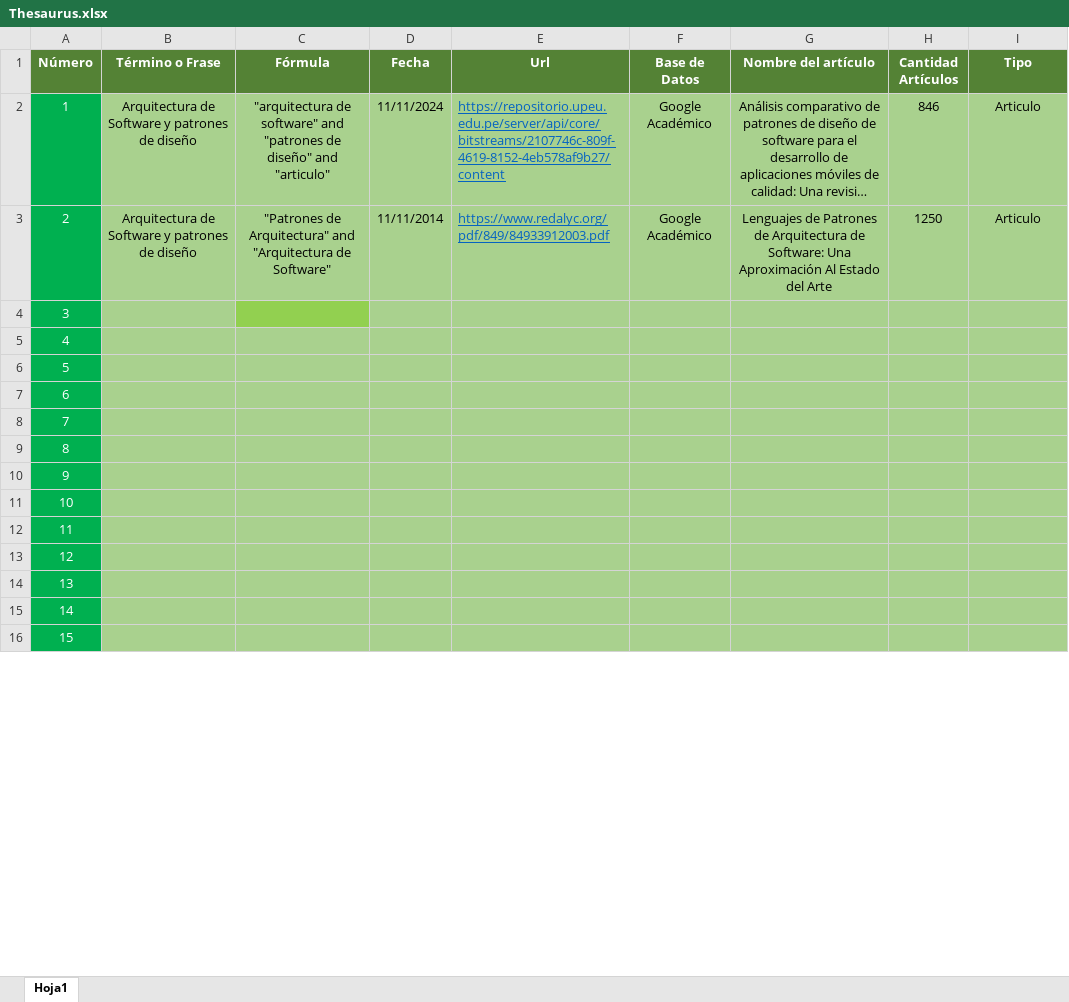
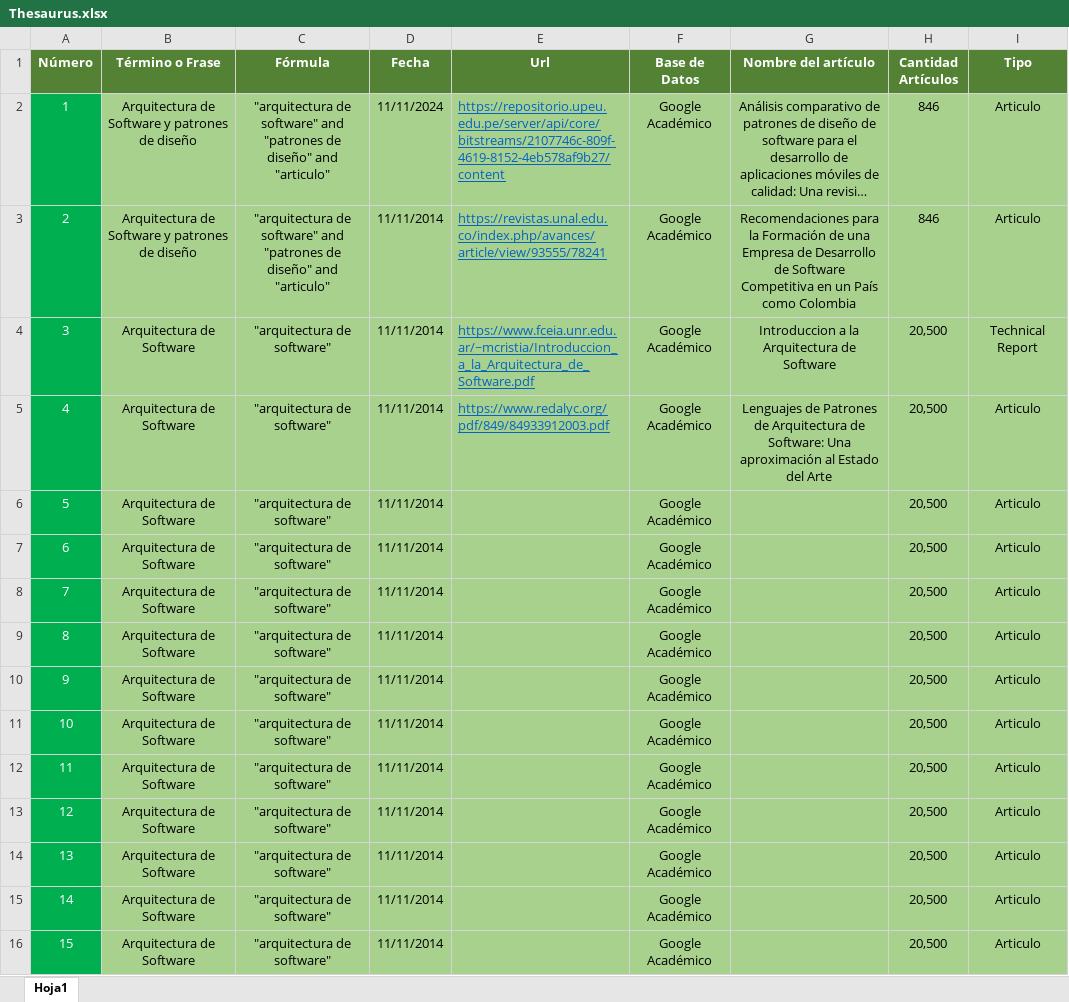
Before and after one commit to MarianaCharry/trabajoInvestigacion, an Excel workbook: thesaurus/Thesaurus.xlsx, sheet Hoja1, drawn as a sheet; only a part is shown; long unchanged cells end in …; values as stored, in another font and other column widths than the file's, no borders; ↵ is a line break in a cell; the diff covers the shown part only; the diff names each change by its address in the sheet, - before the commit and + after, or states it on an @@ line.

```diff
--- a/thesaurus/Thesaurus.xlsx (sheet Hoja1)
+++ b/thesaurus/Thesaurus.xlsx (sheet Hoja1)
-C3 (Fórmula): "Patrones de Arquitectura" and "Arquitectura de Software"
+C3 (Fórmula): "arquitectura de software" and "patrones de diseño" and "articulo"
-E3 (Url): https://www.redalyc.org/pdf/849/84933912003.pdf
+E3 (Url): https://revistas.unal.edu.co/index.php/avances/article/view/93555/78241
-G3 (Nombre del artículo): Lenguajes de Patrones de Arquitectura de ↵ Software: Una Aproximación Al Estado ↵ del Arte
+G3 (Nombre del artículo): Recomendaciones para la Formación de una Empresa de Desarrollo de Software Competitiva en un País como Colombia
-H3 (Cantidad Artículos): 1250
+H3 (Cantidad Artículos): 846
-B4:B16 (Término o Frase): (empty)
+B4:B16 (Término o Frase): Arquitectura de Software
-C4:C16 (Fórmula): (empty)
+C4:C16 (Fórmula): "arquitectura de software"
-C4 fill: #92D050
+C4 fill: #A9D18E
-D4:D16 (Fecha): (empty)
+D4:D16 (Fecha): 11/11/2014
-E4 (Url): (empty)
+E4 (Url): https://www.fceia.unr.edu.ar/~mcristia/Introduccion_a_la_Arquitectura_de_Software.pdf
-F4:F16 (Base de Datos): (empty)
+F4:F16 (Base de Datos): Google Académico
-G4 (Nombre del artículo): (empty)
+G4 (Nombre del artículo): Introduccion a la Arquitectura de Software
-H4:H16 (Cantidad Artículos): (empty)
+H4:H16 (Cantidad Artículos): 20,500
-I4 (Tipo): (empty)
+I4 (Tipo): Technical Report
-E5 (Url): (empty)
+E5 (Url): https://www.redalyc.org/pdf/849/84933912003.pdf
-G5 (Nombre del artículo): (empty)
+G5 (Nombre del artículo): Lenguajes de Patrones de Arquitectura de Software: Una aproximación al Estado del Arte
-I5:I16 (Tipo): (empty)
+I5:I16 (Tipo): Articulo
```
Also changed, not shown: 90 edited cells elsewhere in this sheet, 2 other files.
